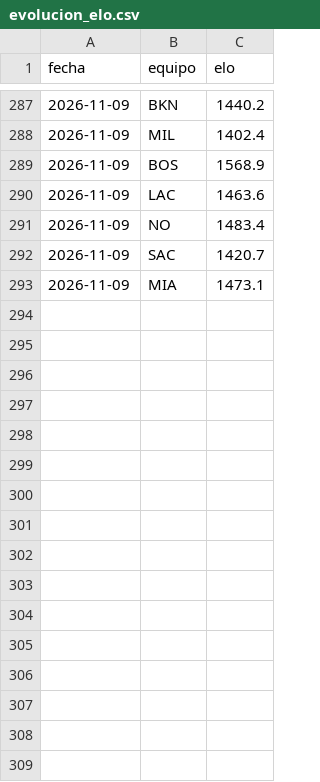
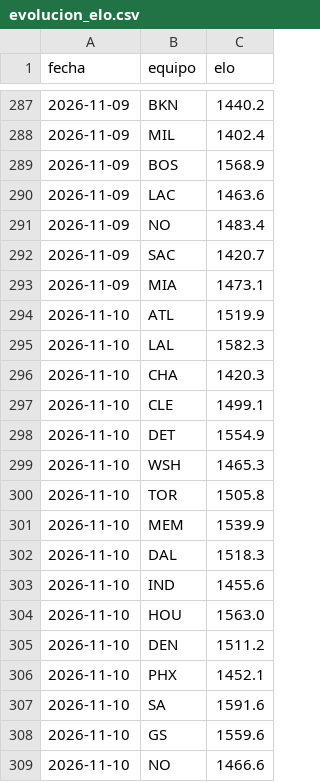
Before and after one commit to adridelpto/PreNBA, a CSV file: evolucion_elo.csv, drawn as a sheet; only a part is shown, gaps mark what is left out.

```diff
--- a/evolucion_elo.csv
+++ b/evolucion_elo.csv
@@ -293 +293,17 @@ fecha,equipo,elo
 2026-11-09,MIA,1473.1
+2026-11-10,ATL,1519.9
+2026-11-10,LAL,1582.3
+2026-11-10,CHA,1420.3
+2026-11-10,CLE,1499.1
+2026-11-10,DET,1554.9
+2026-11-10,WSH,1465.3
+2026-11-10,TOR,1505.8
+2026-11-10,MEM,1539.9
+2026-11-10,DAL,1518.3
+2026-11-10,IND,1455.6
+2026-11-10,HOU,1563.0
+2026-11-10,DEN,1511.2
+2026-11-10,PHX,1452.1
+2026-11-10,SA,1591.6
+2026-11-10,GS,1559.6
+2026-11-10,NO,1466.6
```
Also changed, not shown: evolucion_predicciones.csv, historial_predicciones.csv, 23 other files.
